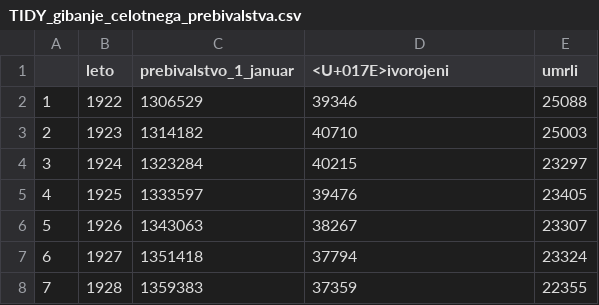
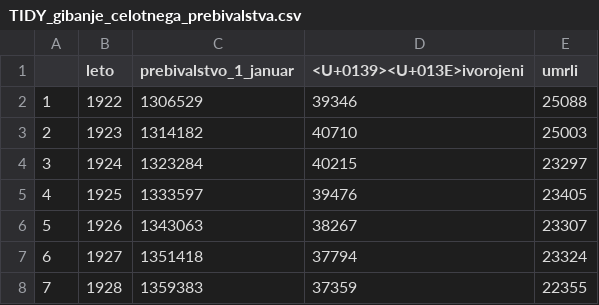
Before and after one commit to jakazarnik/APPR-2018-19, a CSV file: podatki/tidy_data/TIDY_gibanje_celotnega_prebivalstva.csv, drawn as a sheet; only a part is shown.

```diff
--- a/podatki/tidy_data/TIDY_gibanje_celotnega_prebivalstva.csv
+++ b/podatki/tidy_data/TIDY_gibanje_celotnega_prebivalstva.csv
@@ -1,2 +1,2 @@
-"","leto","prebivalstvo_1_januar","<U+017E>ivorojeni","umrli"
+"","leto","prebivalstvo_1_januar","<U+0139><U+013E>ivorojeni","umrli"
 "1",1922,1306529,39346,25088
```
Also changed, not shown: podatki/tidy_data/TIDY_povrsine.csv, podatki/tidy_data/TIDY_selitve.csv, 4 other files.
